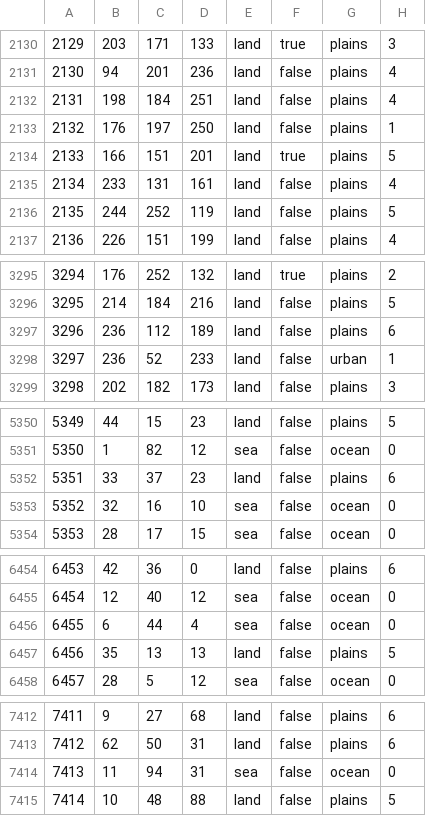
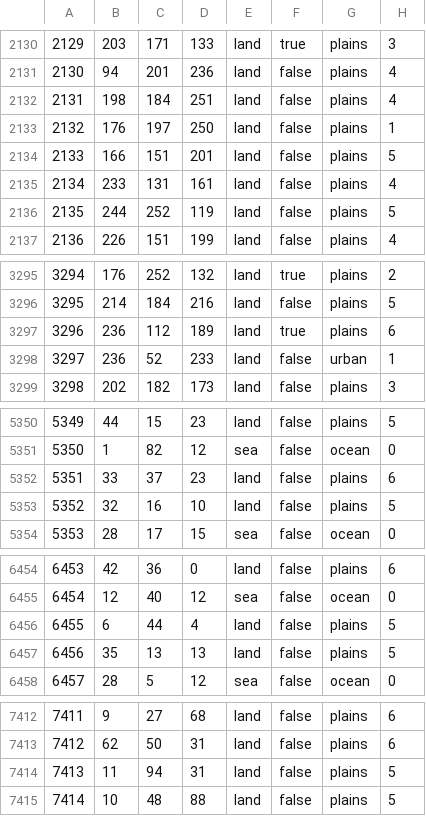
Before and after one commit to HerderDg/thelastdaysofpoland, a CSV file: map/definition.csv, drawn as a sheet; only a part is shown, gaps mark what is left out; the diff covers the shown part only.

```diff
--- a/map/definition.csv
+++ b/map/definition.csv
@@ -2133,3 +2133,3 @@
 2132;176;197;250;land;false;plains;1
-2133;166;151;201;land;true;plains;5
+2133;166;151;201;land;false;plains;5
 2134;233;131;161;land;false;plains;4
@@ -3296,3 +3296,3 @@
 3295;214;184;216;land;false;plains;5
-3296;236;112;189;land;false;plains;6
+3296;236;112;189;land;true;plains;6
 3297;236;52;233;land;false;urban;1
@@ -5352,3 +5352,3 @@
 5351;33;37;23;land;false;plains;6
-5352;32;16;10;sea;false;ocean;0
+5352;32;16;10;land;false;plains;5
 5353;28;17;15;sea;false;ocean;0
@@ -6455,3 +6455,3 @@
 6454;12;40;12;sea;false;ocean;0
-6455;6;44;4;sea;false;ocean;0
+6455;6;44;4;land;false;plains;5
 6456;35;13;13;land;false;plains;5
@@ -7413,3 +7413,3 @@
 7412;62;50;31;land;false;plains;6
-7413;11;94;31;sea;false;ocean;0
+7413;11;94;31;land;false;plains;5
 7414;10;48;88;land;false;plains;5
```
Also changed, not shown: 7 edited cells elsewhere in this file, 6 other files.
